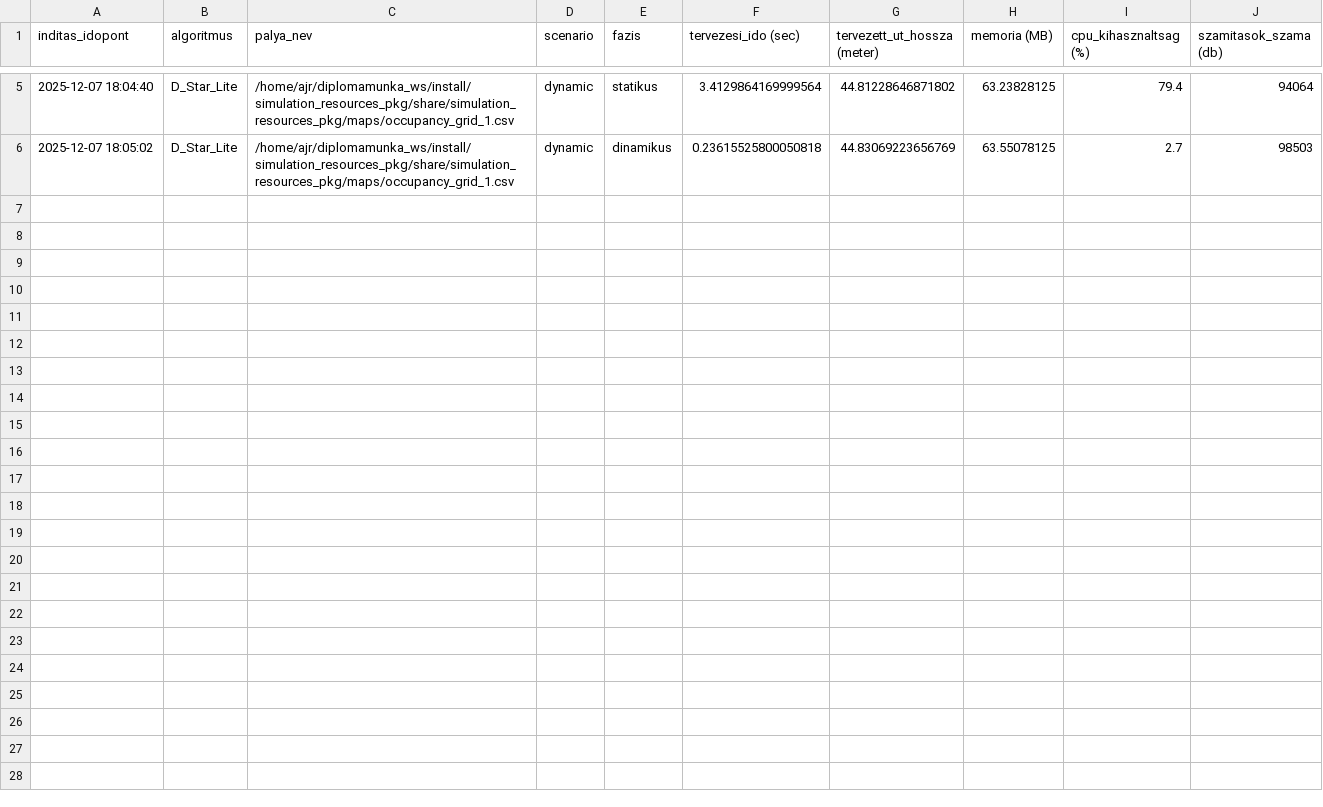
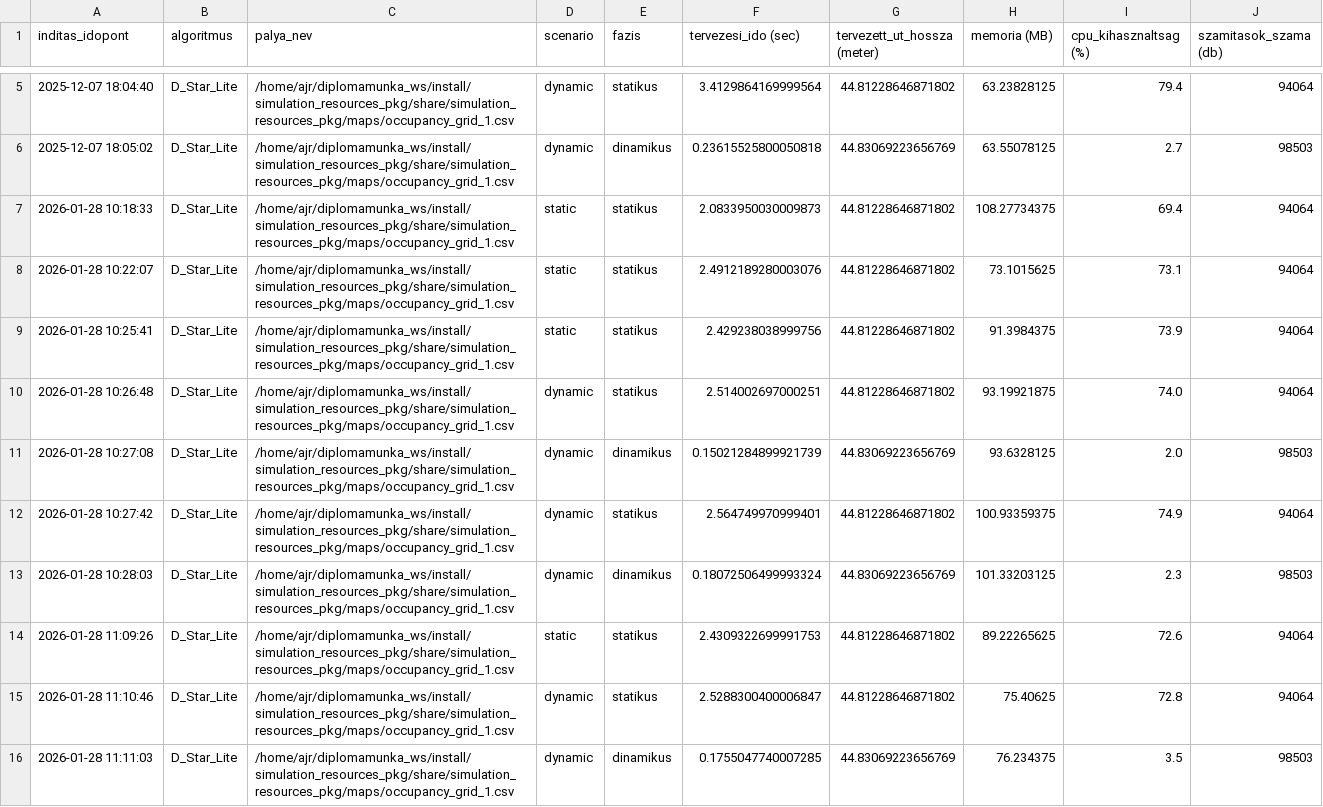
Before and after one commit to szabolcs-lab/diplomamunka_ws, a CSV file: src/d_star_lite_pkg/metrics_log/d_star_lite_metrics_log.csv, drawn as a sheet; only a part is shown, gaps mark what is left out.

Commit message:
path_planner, tf_broadcaster, launch, configs modositva hibrid-ben es javitas path_planner a d_star packageben

```diff
--- a/src/d_star_lite_pkg/metrics_log/d_star_lite_metrics_log.csv
+++ b/src/d_star_lite_pkg/metrics_log/d_star_lite_metrics_log.csv
@@ -6 +6,11 @@ inditas_idopont,algoritmus,palya_nev,scenario,fazis,tervezesi_ido (sec),tervezet
 2025-12-07 18:05:02,D_Star_Lite,/home/ajr/diplomamunka_ws/install/simulation_resources_pkg/share/simulation_resources_pkg/maps/occupancy_grid_1.csv,dynamic,dinamikus,0.23615525800050818,44.83069223656769,63.55078125,2.7,98503
+2026-01-28 10:18:33,D_Star_Lite,/home/ajr/diplomamunka_ws/install/simulation_resources_pkg/share/simulation_resources_pkg/maps/occupancy_grid_1.csv,static,statikus,2.0833950030009873,44.81228646871802,108.27734375,69.4,94064
+2026-01-28 10:22:07,D_Star_Lite,/home/ajr/diplomamunka_ws/install/simulation_resources_pkg/share/simulation_resources_pkg/maps/occupancy_grid_1.csv,static,statikus,2.4912189280003076,44.81228646871802,73.1015625,73.1,94064
+2026-01-28 10:25:41,D_Star_Lite,/home/ajr/diplomamunka_ws/install/simulation_resources_pkg/share/simulation_resources_pkg/maps/occupancy_grid_1.csv,static,statikus,2.429238038999756,44.81228646871802,91.3984375,73.9,94064
+2026-01-28 10:26:48,D_Star_Lite,/home/ajr/diplomamunka_ws/install/simulation_resources_pkg/share/simulation_resources_pkg/maps/occupancy_grid_1.csv,dynamic,statikus,2.514002697000251,44.81228646871802,93.19921875,74.0,94064
+2026-01-28 10:27:08,D_Star_Lite,/home/ajr/diplomamunka_ws/install/simulation_resources_pkg/share/simulation_resources_pkg/maps/occupancy_grid_1.csv,dynamic,dinamikus,0.15021284899921739,44.83069223656769,93.6328125,2.0,98503
+2026-01-28 10:27:42,D_Star_Lite,/home/ajr/diplomamunka_ws/install/simulation_resources_pkg/share/simulation_resources_pkg/maps/occupancy_grid_1.csv,dynamic,statikus,2.564749970999401,44.81228646871802,100.93359375,74.9,94064
+2026-01-28 10:28:03,D_Star_Lite,/home/ajr/diplomamunka_ws/install/simulation_resources_pkg/share/simulation_resources_pkg/maps/occupancy_grid_1.csv,dynamic,dinamikus,0.18072506499993324,44.83069223656769,101.33203125,2.3,98503
+2026-01-28 11:09:26,D_Star_Lite,/home/ajr/diplomamunka_ws/install/simulation_resources_pkg/share/simulation_resources_pkg/maps/occupancy_grid_1.csv,static,statikus,2.4309322699991753,44.81228646871802,89.22265625,72.6,94064
+2026-01-28 11:10:46,D_Star_Lite,/home/ajr/diplomamunka_ws/install/simulation_resources_pkg/share/simulation_resources_pkg/maps/occupancy_grid_1.csv,dynamic,statikus,2.5288300400006847,44.81228646871802,75.40625,72.8,94064
+2026-01-28 11:11:03,D_Star_Lite,/home/ajr/diplomamunka_ws/install/simulation_resources_pkg/share/simulation_resources_pkg/maps/occupancy_grid_1.csv,dynamic,dinamikus,0.1755047740007285,44.83069223656769,76.234375,3.5,98503
```
Also changed, not shown: src/a_star_pkg/metrics_log/a_star_metrics_log.csv, 6 other files.
